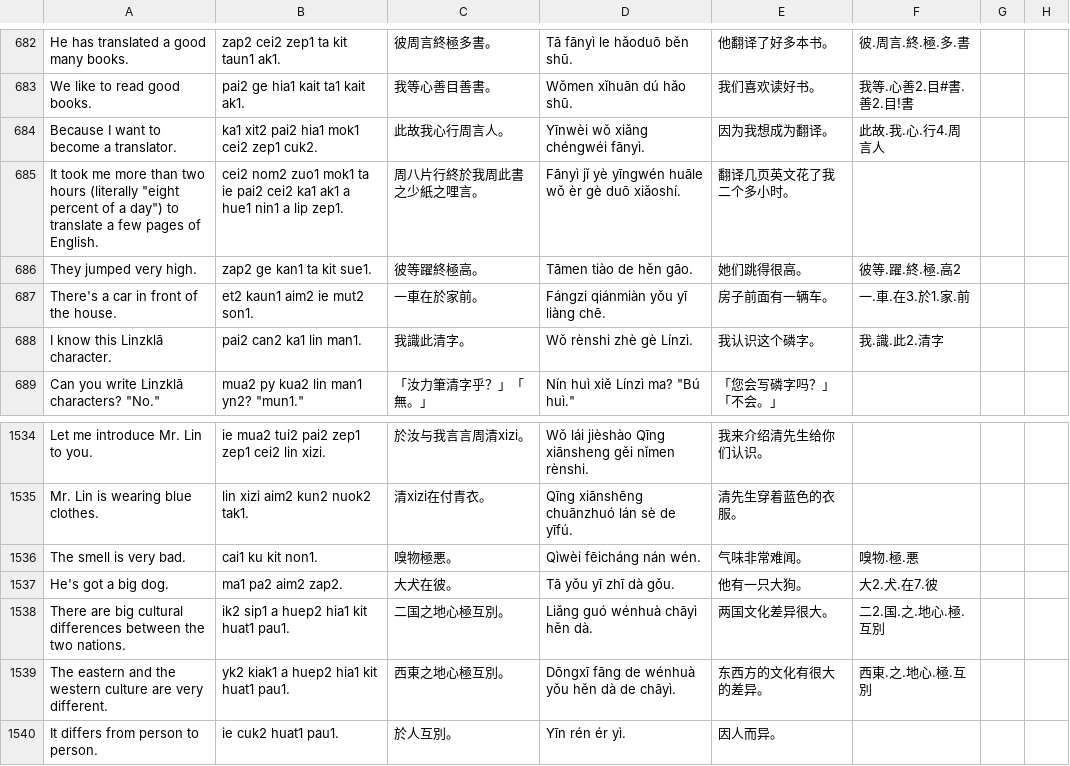
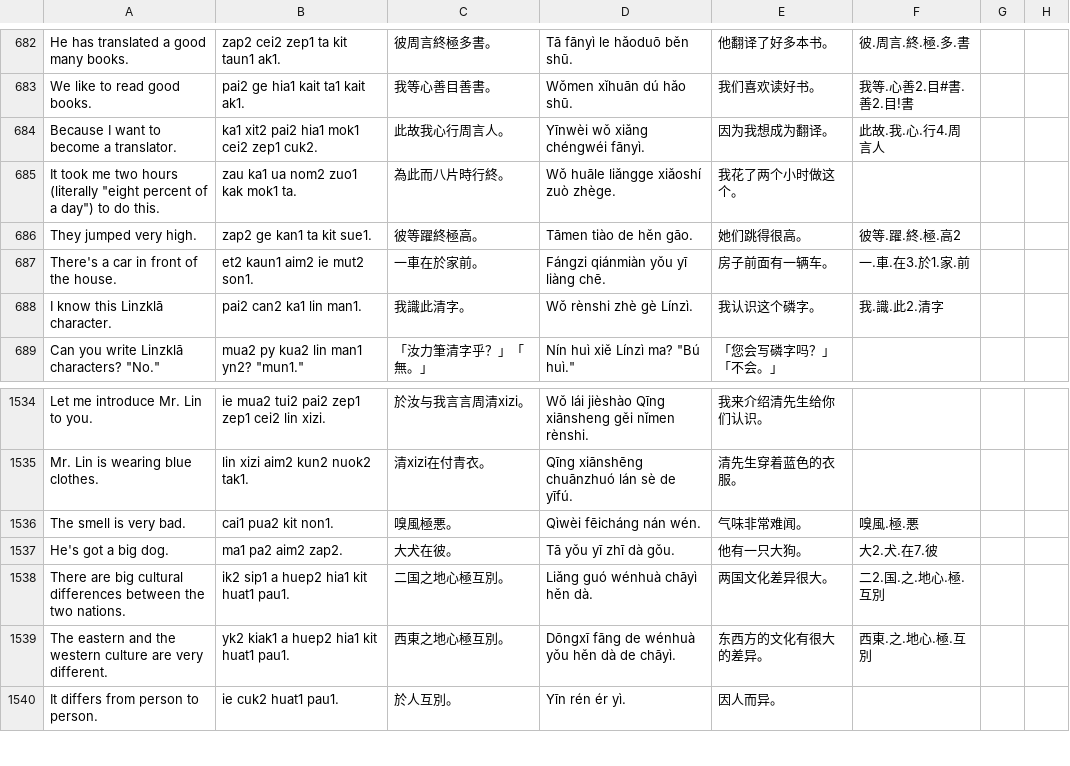
Before and after one commit to jurliyuuri/spoonfed_pekzep, a TSV file: docs/raw.tsv, drawn as a sheet; only a part is shown, gaps mark what is left out.

```diff
--- a/docs/raw.tsv
+++ b/docs/raw.tsv
@@ -684,3 +684,3 @@ We like to read good books.	pai2 ge hia1 kait ta1 kait ak1.	我等心善目善
 Because I want to become a translator.	ka1 xit2 pai2 hia1 mok1 cei2 zep1 cuk2.	此故我心行周言人。	Yīnwèi wǒ xiǎng chéngwéi fānyì.	因为我想成为翻译。	此故.我.心.行4.周言人		
-It took me more than two hours (literally "eight percent of a day") to translate a few pages of English.	cei2 nom2 zuo1 mok1 ta ie pai2 cei2 ka1 ak1 a hue1 nin1 a lip zep1.	周八片行終於我周此書之少紙之哩言。	Fānyì jǐ yè yīngwén huāle wǒ èr gè duō xiǎoshí.	翻译几页英文花了我二个多小时。			
+It took me two hours (literally "eight percent of a day") to do this.	zau ka1 ua nom2 zuo1 kak mok1 ta.	為此而八片時行終。	Wǒ huāle liǎngge xiǎoshí zuò zhège.	我花了两个小时做这个。			
 They jumped very high.	zap2 ge kan1 ta kit sue1.	彼等躍終極高。	Tāmen tiào de hěn gāo.	她们跳得很高。	彼等.躍.終.極.高2		
@@ -1535,3 +1535,3 @@ Let me introduce Mr. Lin to you.	ie mua2 tui2 pai2 zep1 zep1 cei2 lin xizi.	於
 Mr. Lin is wearing blue clothes.	lin xizi aim2 kun2 nuok2 tak1.	清xizi在付青衣。	Qīng xiānshēng chuānzhuó lán sè de yīfú.	清先生穿着蓝色的衣服。			
-The smell is very bad.	cai1 ku kit non1.	嗅物極悪。	Qìwèi fēicháng nán wén.	气味非常难闻。	嗅物.極.悪		
+The smell is very bad.	cai1 pua2 kit non1.	嗅風極悪。	Qìwèi fēicháng nán wén.	气味非常难闻。	嗅風.極.悪		
 He's got a big dog.	ma1 pa2 aim2 zap2.	大犬在彼。	Tā yǒu yī zhī dà gǒu.	他有一只大狗。	大2.犬.在7.彼		
```
Also changed, not shown: raw/Spoonfed Pekzep - 語彙整理（超草案）.tsv, 18 other files.
